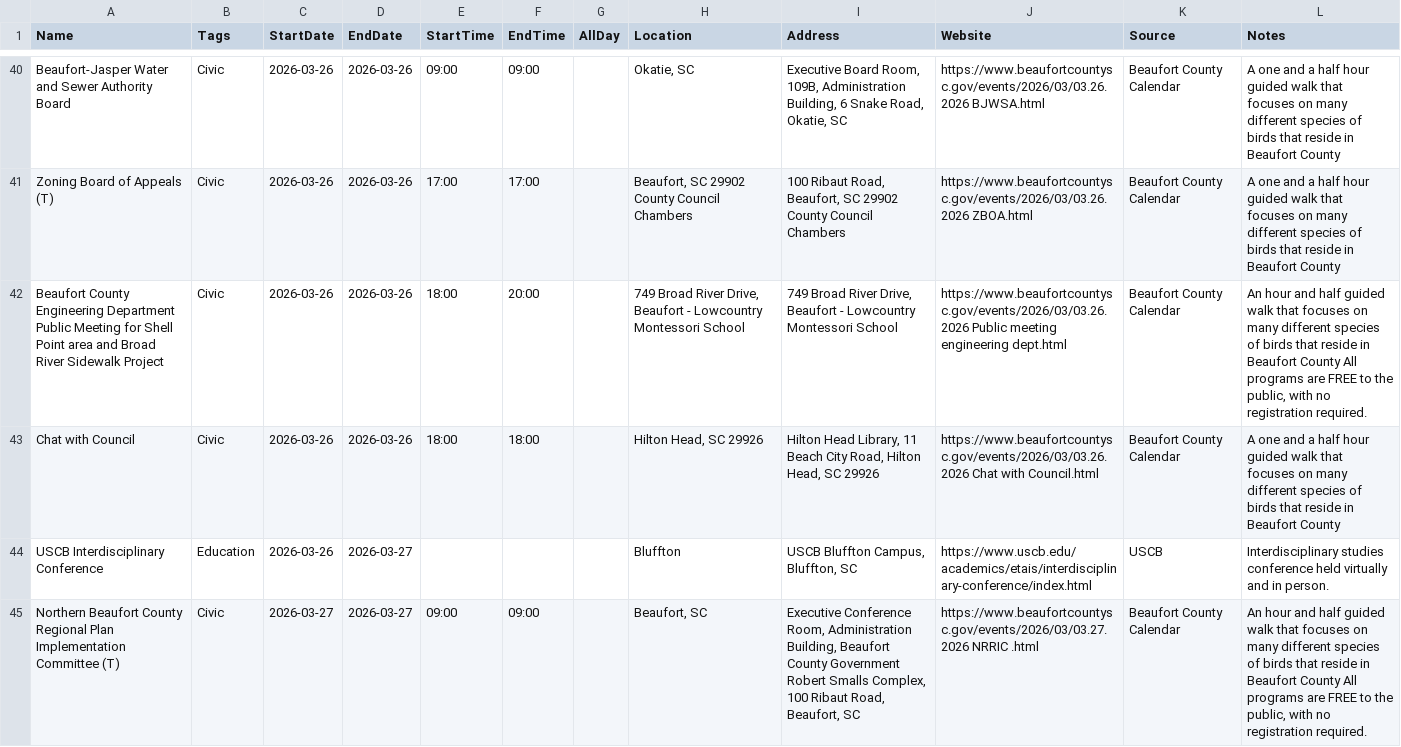
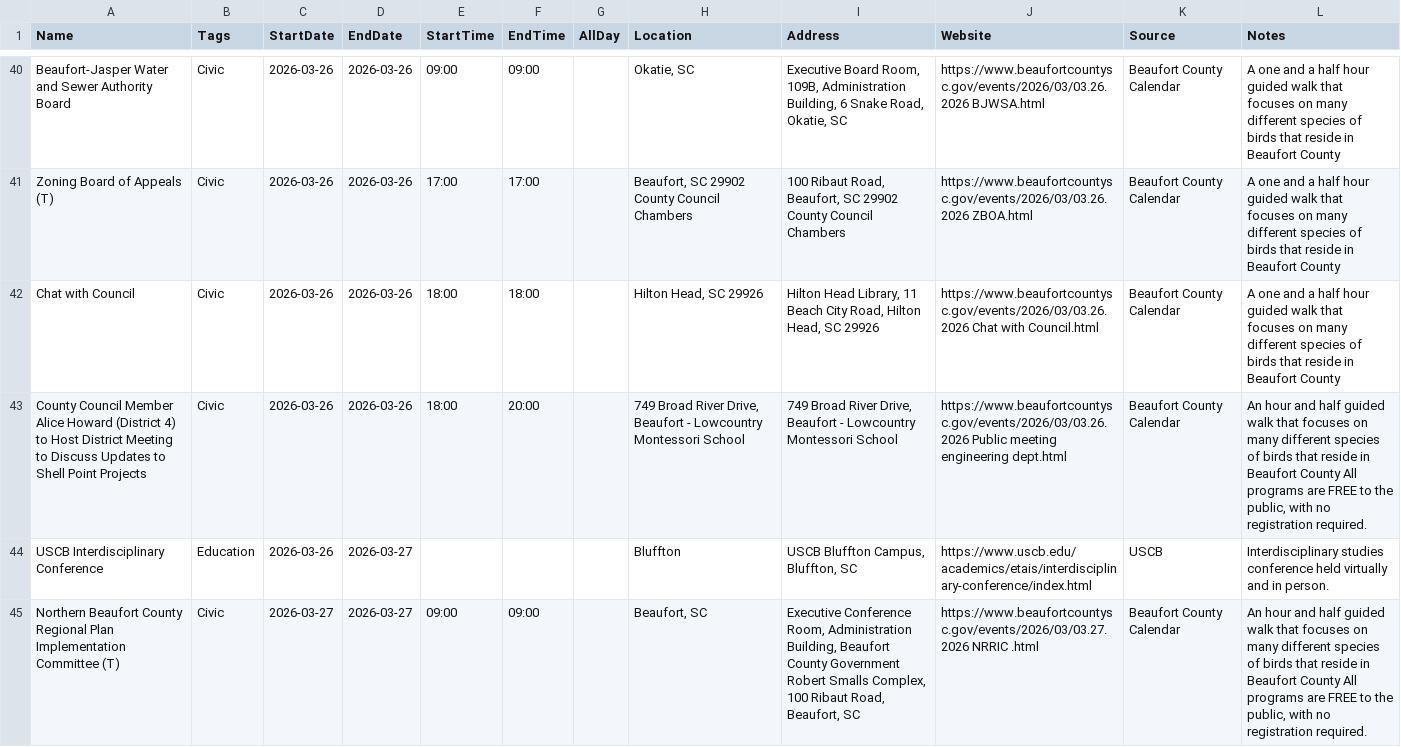
Before and after one commit to kmcurry/port-royal-sounder, a CSV file: data/events.csv, drawn as a sheet; only a part is shown, gaps mark what is left out; removed rows and columns are numbered as before the commit, all else as after; the diff names each change by its address in the sheet, - before the commit and + after, or states it on an @@ line.

```diff
--- a/data/events.csv
+++ b/data/events.csv
-row 42: Beaufort County Engineering Department Public Meeting for Shell Point area and Broad River Sidewalk Project | Civic | 2026-03-26 | 2026-03-26 | 18:00 | 20:00 |  | 749 Broad River Drive, Beaufort - Lowcountry Montessori School | 749 Broad River Drive, Beaufort - Lowcountry Montessori School | https://www.beaufortcountysc.gov/events/2026/03/03.26.2026 Public meeting engineering dept.html | Beaufort County Calendar | An hour and half guided walk that focuses on many different species of birds that reside in Beaufort County All programs are FREE to the public, with no registration required.
+row 43: County Council Member Alice Howard (District 4) to Host District Meeting to Discuss Updates to Shell Point Projects | Civic | 2026-03-26 | 2026-03-26 | 18:00 | 20:00 |  | 749 Broad River Drive, Beaufort - Lowcountry Montessori School | 749 Broad River Drive, Beaufort - Lowcountry Montessori School | https://www.beaufortcountysc.gov/events/2026/03/03.26.2026 Public meeting engineering dept.html | Beaufort County Calendar | An hour and half guided walk that focuses on many different species of birds that reside in Beaufort County All programs are FREE to the public, with no registration required.
```
Also changed, not shown: 1 other file.
